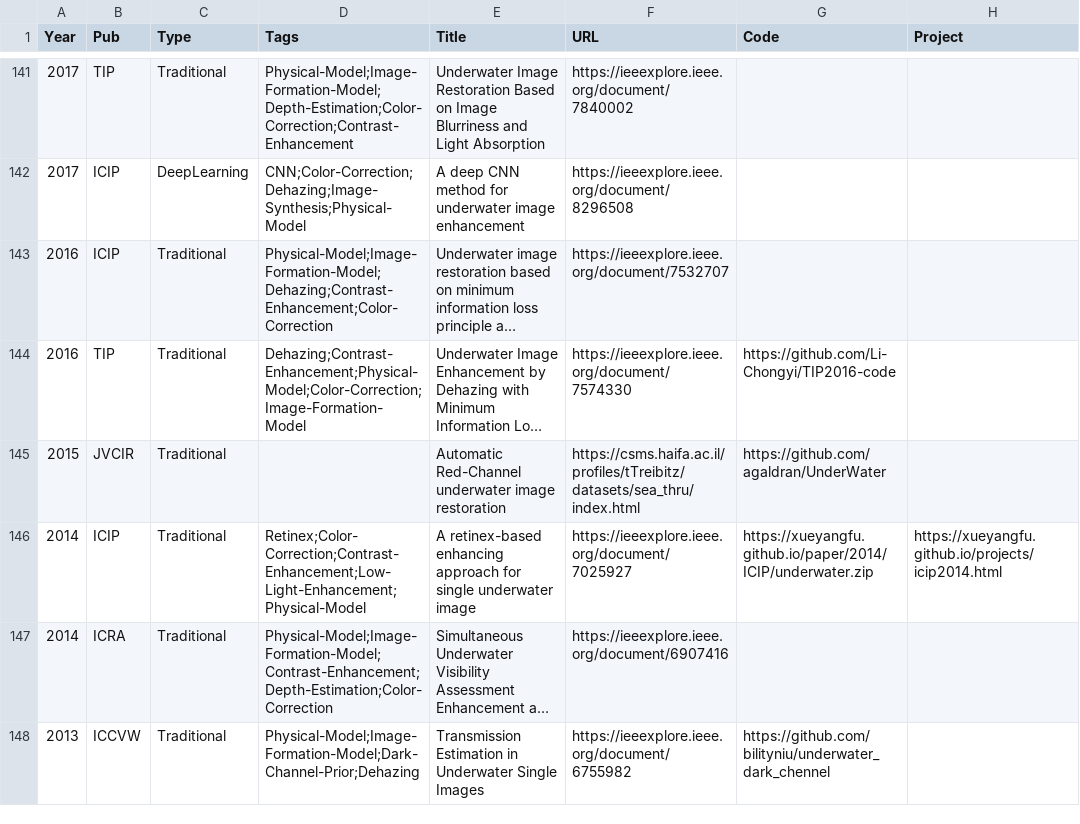
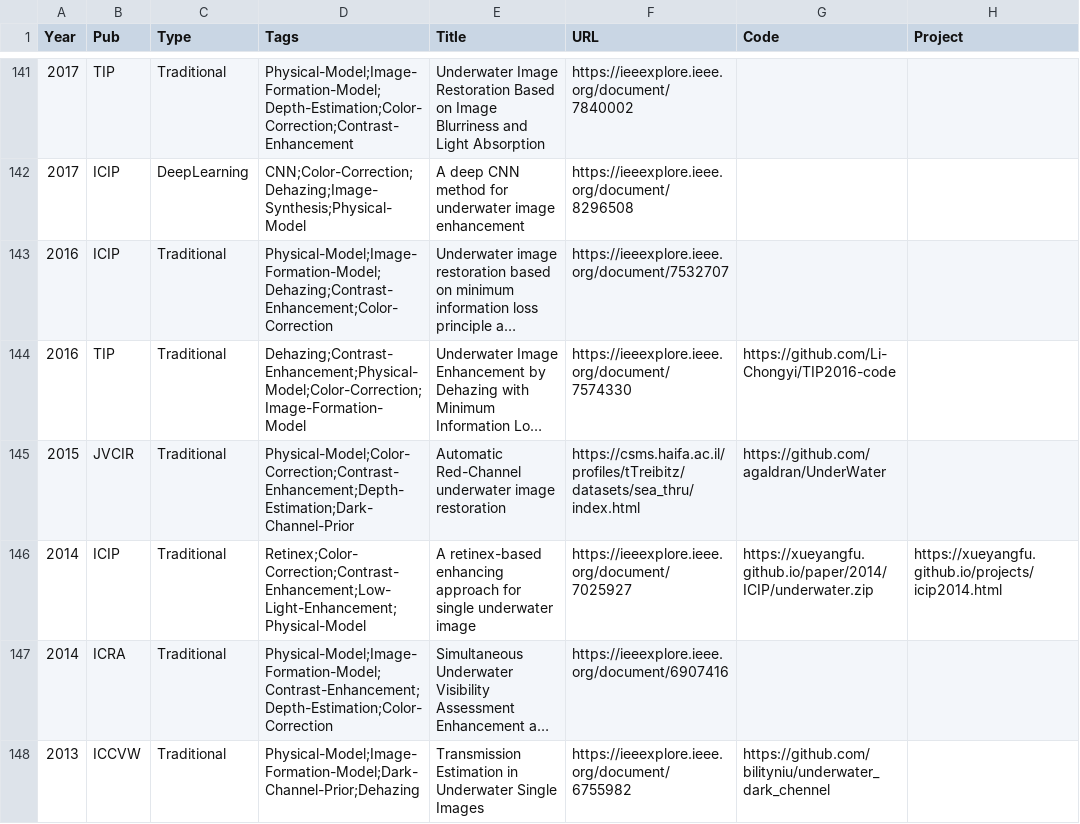
Before and after one commit to fansuregrin1/Awesome-UIE, a CSV file: .dev_scripts/collection.csv, drawn as a sheet; only a part is shown, gaps mark what is left out; long unchanged cells end in …; the diff covers the shown part only; the diff names each change by its address in the sheet, - before the commit and + after, or states it on an @@ line.

```diff
--- a/.dev_scripts/collection.csv
+++ b/.dev_scripts/collection.csv
-D145 (Tags): (empty)
+D145 (Tags): Physical-Model;Color-Correction;Contrast-Enhancement;Depth-Estimation;Dark-Channel-Prior
```
Also changed, not shown: 6 edited cells elsewhere in this file, 10 other files.
